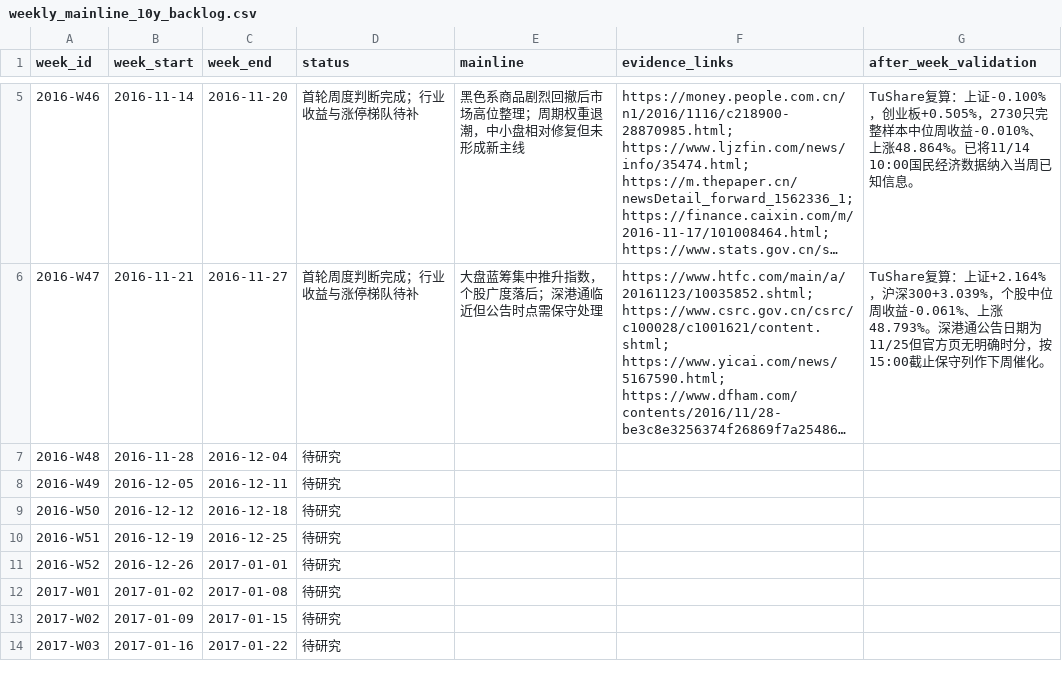
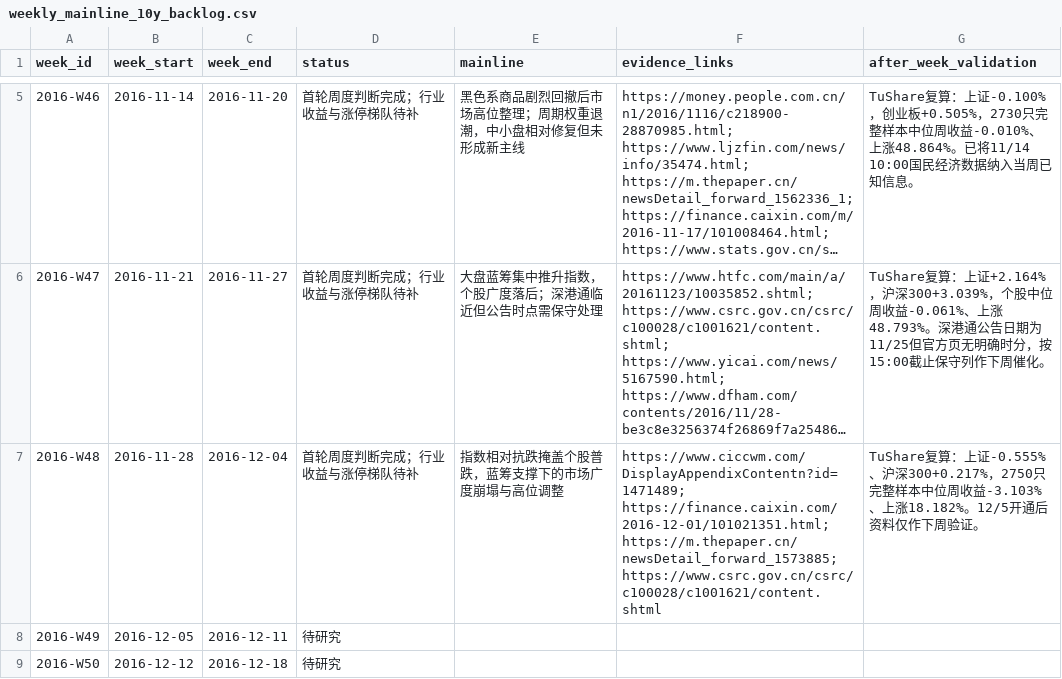
Before and after one commit to seacy19/WJ-, a CSV file: ww_research_results/weekly_mainline_10y_backlog.csv, drawn as a sheet; only a part is shown, gaps mark what is left out; the shorter side is filled out with more unchanged rows; long unchanged cells end in …; the diff names each change by its address in the sheet, - before the commit and + after, or states it on an @@ line.

Commit message:
Add 2016 week 48 mainline research

```diff
--- a/ww_research_results/weekly_mainline_10y_backlog.csv
+++ b/ww_research_results/weekly_mainline_10y_backlog.csv
-D7 (status): 待研究
+D7 (status): 首轮周度判断完成；行业收益与涨停梯队待补
-E7 (mainline): (empty)
+E7 (mainline): 指数相对抗跌掩盖个股普跌，蓝筹支撑下的市场广度崩塌与高位调整
-F7 (evidence_links): (empty)
+F7 (evidence_links): https://www.ciccwm.com/DisplayAppendixContentn?id=1471489; https://finance.caixin.com/2016-12-01/101021351.html; https://m.thepaper.cn/newsDetail_forward_1573885; https://www.csrc.gov.cn/csrc/c100028/c1001621/content.shtml
-G7 (after_week_validation): (empty)
+G7 (after_week_validation): TuShare复算：上证-0.555%、沪深300+0.217%，2750只完整样本中位周收益-3.103%、上涨18.182%。12/5开通后资料仅作下周验证。
```
Also changed, not shown: 2 other files.
